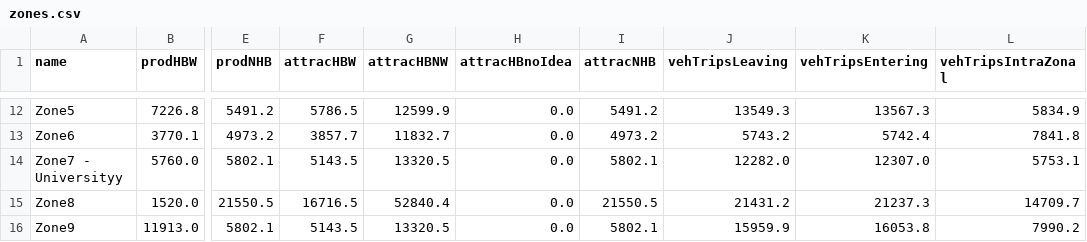
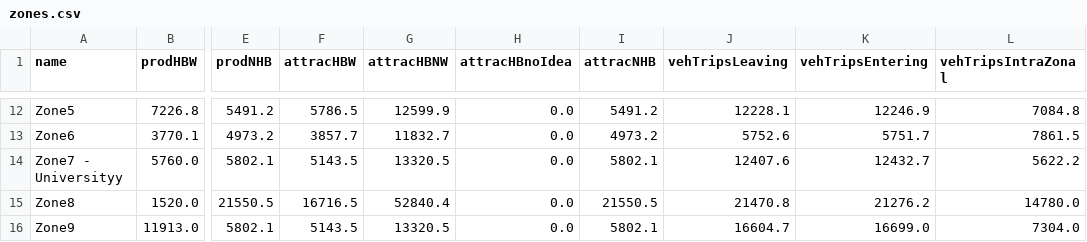
Before and after one commit to AntoineGiraud/QRS-GNE_outputFormater, a CSV file: output_csv/zones.csv, drawn as a sheet; only a part is shown, gaps mark what is left out; the diff covers the shown part only; the diff names each change by its address in the sheet, - before the commit and + after, or states it on an @@ line.

```diff
--- a/output_csv/zones.csv
+++ b/output_csv/zones.csv
-J12 (vehTripsLeaving): 13549.3
+J12 (vehTripsLeaving): 12228.1
-K12 (vehTripsEntering): 13567.3
+K12 (vehTripsEntering): 12246.9
-L12 (vehTripsIntraZonal): 5834.9
+L12 (vehTripsIntraZonal): 7084.8
-J13 (vehTripsLeaving): 5743.2
+J13 (vehTripsLeaving): 5752.6
-K13 (vehTripsEntering): 5742.4
+K13 (vehTripsEntering): 5751.7
-L13 (vehTripsIntraZonal): 7841.8
+L13 (vehTripsIntraZonal): 7861.5
-J14 (vehTripsLeaving): 12282.0
+J14 (vehTripsLeaving): 12407.6
-K14 (vehTripsEntering): 12307.0
+K14 (vehTripsEntering): 12432.7
-L14 (vehTripsIntraZonal): 5753.1
+L14 (vehTripsIntraZonal): 5622.2
-J15 (vehTripsLeaving): 21431.2
+J15 (vehTripsLeaving): 21470.8
-K15 (vehTripsEntering): 21237.3
+K15 (vehTripsEntering): 21276.2
-L15 (vehTripsIntraZonal): 14709.7
+L15 (vehTripsIntraZonal): 14780.0
-J16 (vehTripsLeaving): 15959.9
+J16 (vehTripsLeaving): 16604.7
-K16 (vehTripsEntering): 16053.8
+K16 (vehTripsEntering): 16699.0
-L16 (vehTripsIntraZonal): 7990.2
+L16 (vehTripsIntraZonal): 7304.0
```
Also changed, not shown: 30 edited cells elsewhere in this file, output_csv/links.csv, output_csv/nodes.csv, 51 other files.
